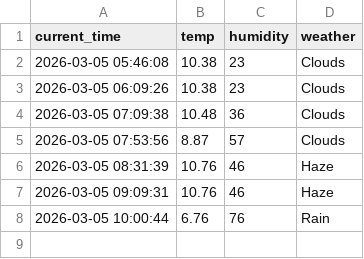
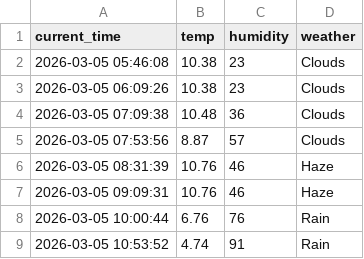
Before and after one commit to chiya0123/weather_5m, a CSV file: weather.csv, drawn as a sheet.

```diff
--- a/weather.csv
+++ b/weather.csv
@@ -8 +8,2 @@ current_time,temp,humidity,weather
 2026-03-05 10:00:44,6.76,76,Rain
+2026-03-05 10:53:52,4.74,91,Rain
```
